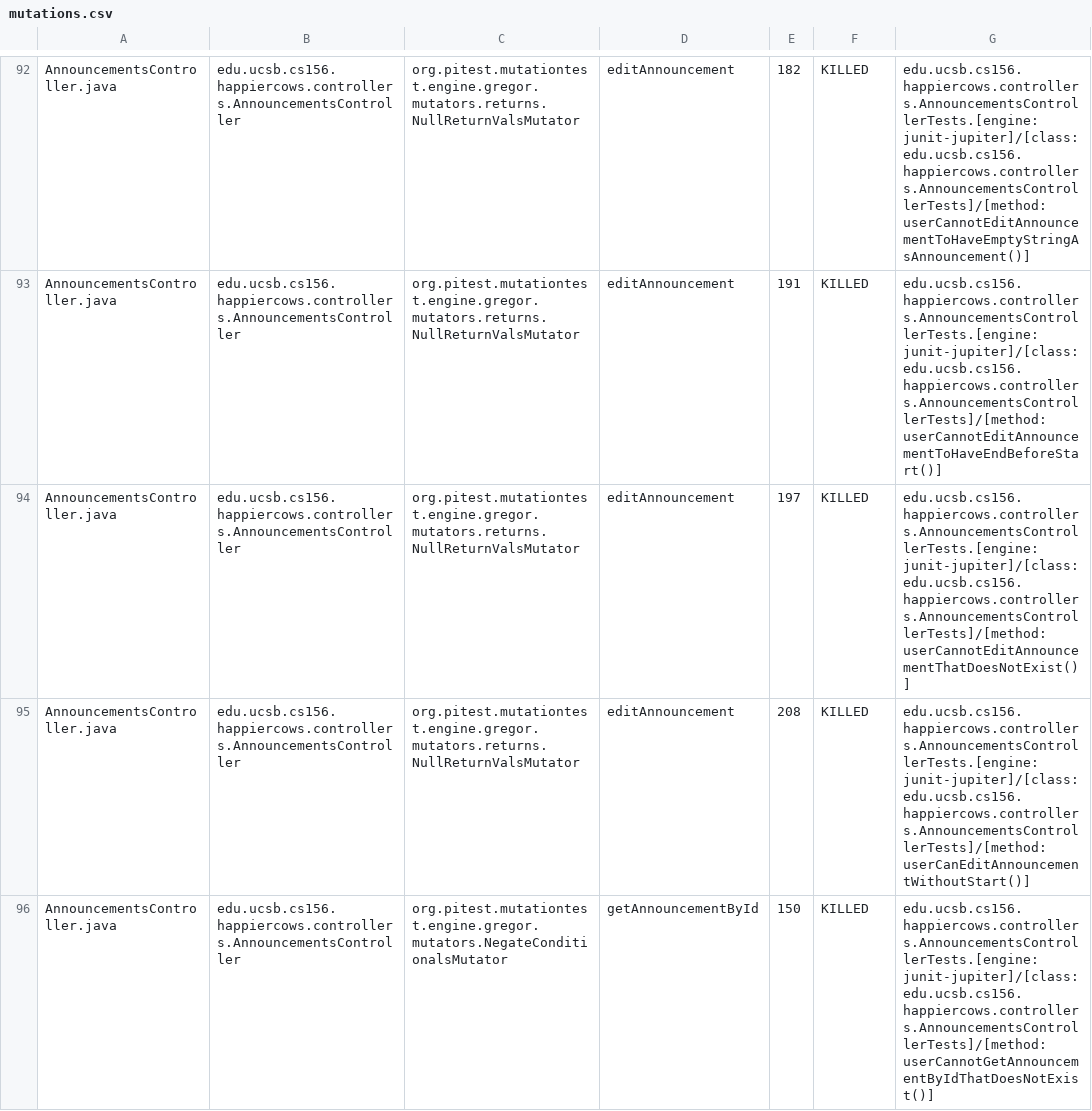
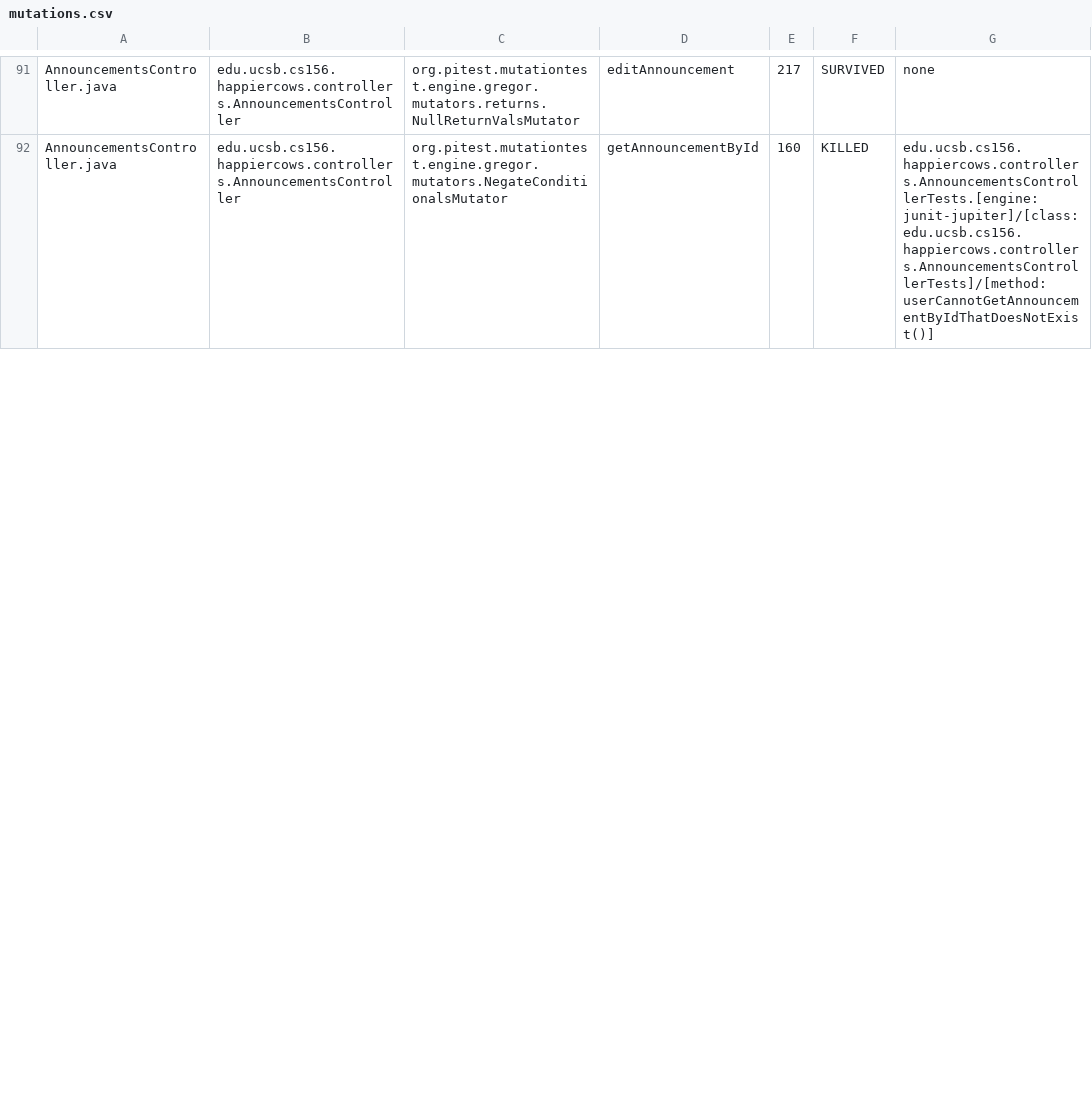
Before and after one commit to ucsb-cs156-f24/proj-happycows-f24-12, a CSV file: prs/38/pitest/mutations.csv, drawn as a sheet; only a part is shown, gaps mark what is left out; removed rows and columns are numbered as before the commit, all else as after; the diff covers the shown part only; the diff names each change by its address in the sheet, - before the commit and + after, or states it on an @@ line.

Commit message:
Deploying to gh-pages from @ ucsb-cs156-f24/proj-happycows-f24-12@5c4f4668cfe5d3be45c4d29ef273d72f09bd5b72 🚀

```diff
--- a/prs/38/pitest/mutations.csv
+++ b/prs/38/pitest/mutations.csv
-E91: 182
+E91: 217
-F91: KILLED
+F91: SURVIVED
-G91: edu.ucsb.cs156.happiercows.controllers.AnnouncementsControllerTests.[engine:junit-jupiter]/[class:edu.ucsb.cs156.happiercows.controllers.AnnouncementsControllerTests]/[method:userCannotEditAnnouncementToHaveEmptyStringAsAnnouncement()]
+G91: none
-row 93: AnnouncementsController.java | edu.ucsb.cs156.happiercows.controllers.AnnouncementsController | org.pitest.mutationtest.engine.gregor.mutators.returns.NullReturnValsMutator | editAnnouncement | 191 | KILLED | edu.ucsb.cs156.happiercows.controllers.AnnouncementsControllerTests.[engine:junit-jupiter]/[class:edu.ucsb.cs156.happiercows.controllers.AnnouncementsControllerTests]/[method:userCannotEditAnnouncementToHaveEndBeforeStart()]
-row 94: AnnouncementsController.java | edu.ucsb.cs156.happiercows.controllers.AnnouncementsController | org.pitest.mutationtest.engine.gregor.mutators.returns.NullReturnValsMutator | editAnnouncement | 197 | KILLED | edu.ucsb.cs156.happiercows.controllers.AnnouncementsControllerTests.[engine:junit-jupiter]/[class:edu.ucsb.cs156.happiercows.controllers.AnnouncementsControllerTests]/[method:userCannotEditAnnouncementThatDoesNotExist()]
-row 95: AnnouncementsController.java | edu.ucsb.cs156.happiercows.controllers.AnnouncementsController | org.pitest.mutationtest.engine.gregor.mutators.returns.NullReturnValsMutator | editAnnouncement | 208 | KILLED | edu.ucsb.cs156.happiercows.controllers.AnnouncementsControllerTests.[engine:junit-jupiter]/[class:edu.ucsb.cs156.happiercows.controllers.AnnouncementsControllerTests]/[method:userCanEditAnnouncementWithoutStart()]
-E92: 150
+E92: 160
```
Also changed, not shown: 3 removed rows and 129 edited cells elsewhere in this file, 51 other files.
